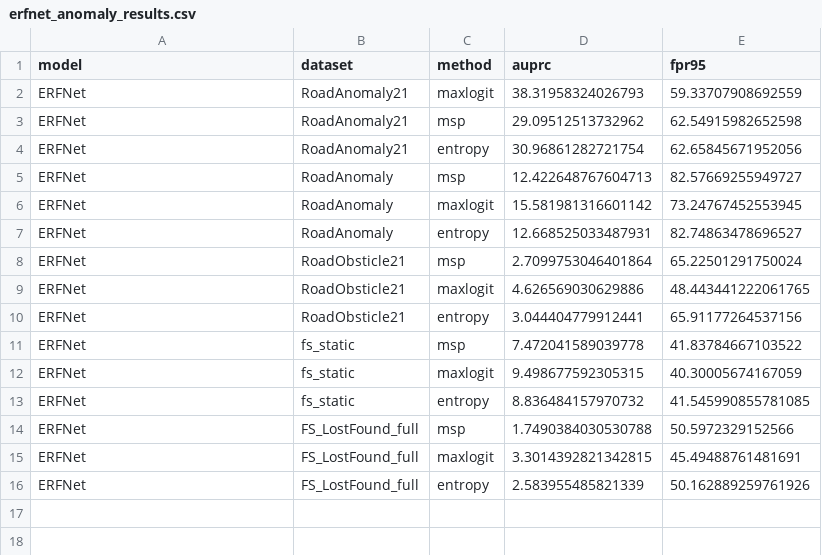
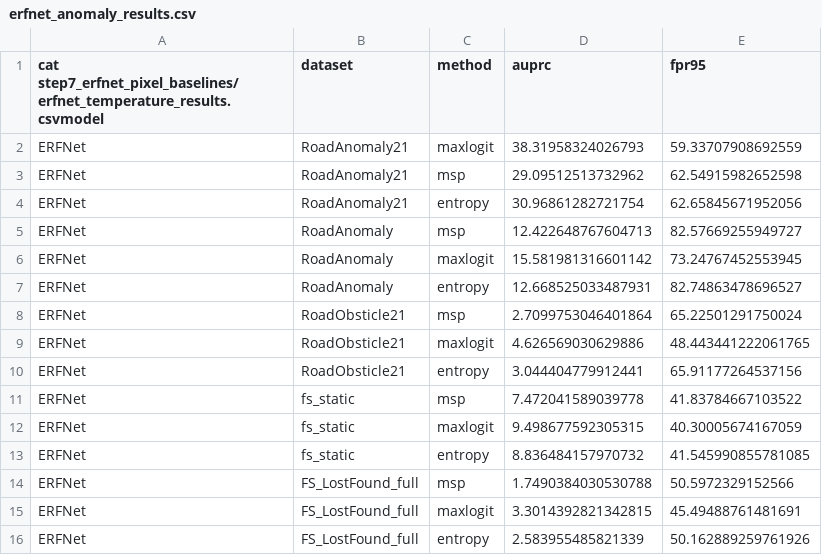
Before and after one commit to OutlierDrive-Lab/outlierdrive, a CSV file: step7_erfnet_pixel_baselines/erfnet_anomaly_results.csv, drawn as a sheet.

```diff
--- a/step7_erfnet_pixel_baselines/erfnet_anomaly_results.csv
+++ b/step7_erfnet_pixel_baselines/erfnet_anomaly_results.csv
@@ -1,2 +1,2 @@
-model,dataset,method,auprc,fpr95
+cat step7_erfnet_pixel_baselines/erfnet_temperature_results.csvmodel,dataset,method,auprc,fpr95
 ERFNet,RoadAnomaly21,maxlogit,38.31958324026793,59.33707908692559
```
Also changed, not shown: 1 other file.
